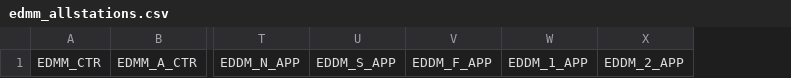
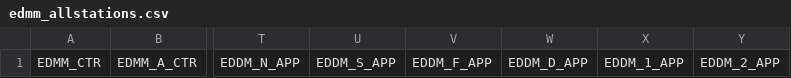
Before and after one commit to vatger/atc-booking, a CSV file: data/edmm_allstations.csv, drawn as a sheet; only a part is shown, gaps mark what is left out; the diff names each change by its address in the sheet, - before the commit and + after, or states it on an @@ line.

Commit message:
EDMM: add EDDM_D_APP

```diff
--- a/data/edmm_allstations.csv
+++ b/data/edmm_allstations.csv
+column W, row 1: EDDM_D_APP
```
